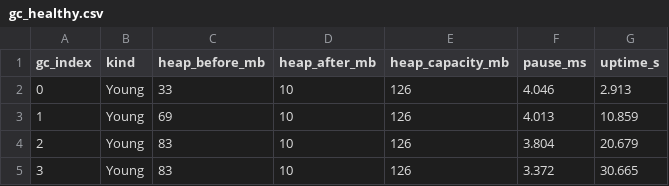
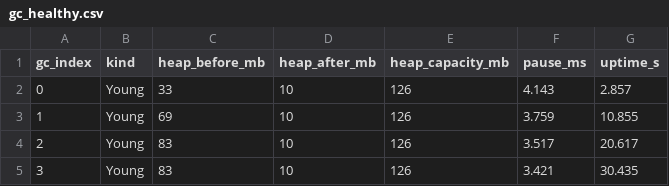
Before and after one commit to akisonlyforu/akisonlyforu.github.io, a CSV file: benchmarks/java-oom-anatomy/results/gc_healthy.csv, drawn as a sheet.

```diff
--- a/benchmarks/java-oom-anatomy/results/gc_healthy.csv
+++ b/benchmarks/java-oom-anatomy/results/gc_healthy.csv
@@ -1,5 +1,5 @@
 gc_index,kind,heap_before_mb,heap_after_mb,heap_capacity_mb,pause_ms,uptime_s
-0,Young,33,10,126,4.046,2.913
-1,Young,69,10,126,4.013,10.859
-2,Young,83,10,126,3.804,20.679
-3,Young,83,10,126,3.372,30.665
+0,Young,33,10,126,4.143,2.857
+1,Young,69,10,126,3.759,10.855
+2,Young,83,10,126,3.517,20.617
+3,Young,83,10,126,3.421,30.435
```
Also changed, not shown: benchmarks/java-oom-anatomy/results/gc_leak.csv, benchmarks/java-oom-anatomy/results/gc_overhead.csv, 24 other files.
